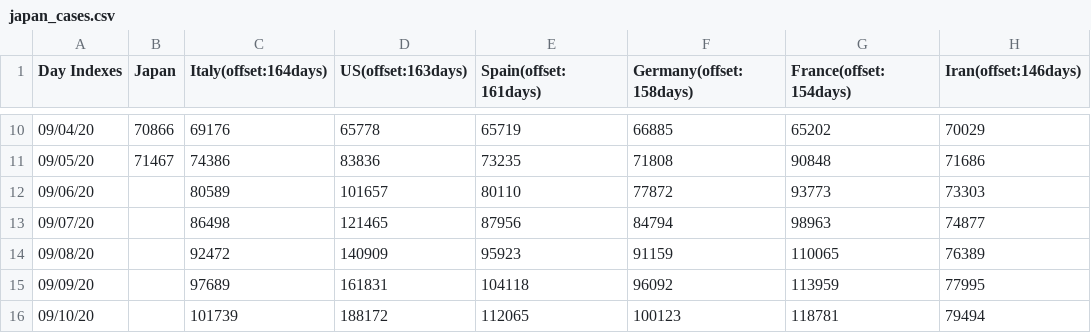
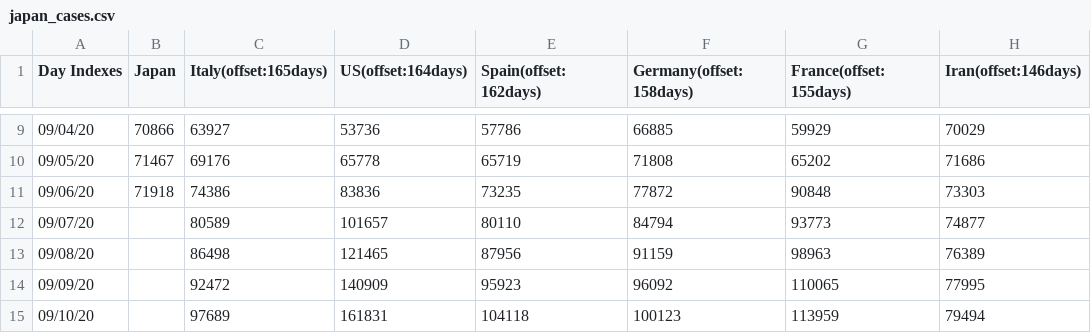
Before and after one commit to kmdsbng/COVID-19, a CSV file: converted_data/japan_cases.csv, drawn as a sheet; only a part is shown, gaps mark what is left out; the diff covers the shown part only.

```diff
--- a/converted_data/japan_cases.csv
+++ b/converted_data/japan_cases.csv
@@ -1 +1 @@
-Day Indexes,Japan,Italy(offset:164days),US(offset:163days),Spain(offset:161days),Germany(offset:158days),France(offset:154days),Iran(offset:146days)
+Day Indexes,Japan,Italy(offset:165days),US(offset:164days),Spain(offset:162days),Germany(offset:158days),France(offset:155days),Iran(offset:146days)
@@ -10,7 +9,7 @@ Day Indexes,Japan,Italy(offset:164days),US(offset:163days),Spain(offset:161days)
-09/04/20,70866,69176,65778,65719,66885,65202,70029
-09/05/20,71467,74386,83836,73235,71808,90848,71686
-09/06/20,,80589,101657,80110,77872,93773,73303
-09/07/20,,86498,121465,87956,84794,98963,74877
-09/08/20,,92472,140909,95923,91159,110065,76389
-09/09/20,,97689,161831,104118,96092,113959,77995
-09/10/20,,101739,188172,112065,100123,118781,79494
+09/04/20,70866,63927,53736,57786,66885,59929,70029
+09/05/20,71467,69176,65778,65719,71808,65202,71686
+09/06/20,71918,74386,83836,73235,77872,90848,73303
+09/07/20,,80589,101657,80110,84794,93773,74877
+09/08/20,,86498,121465,87956,91159,98963,76389
+09/09/20,,92472,140909,95923,96092,110065,77995
+09/10/20,,97689,161831,104118,100123,113959,79494
```
Also changed, not shown: 1 added row, 1 removed row and 92 edited cells elsewhere in this file.
